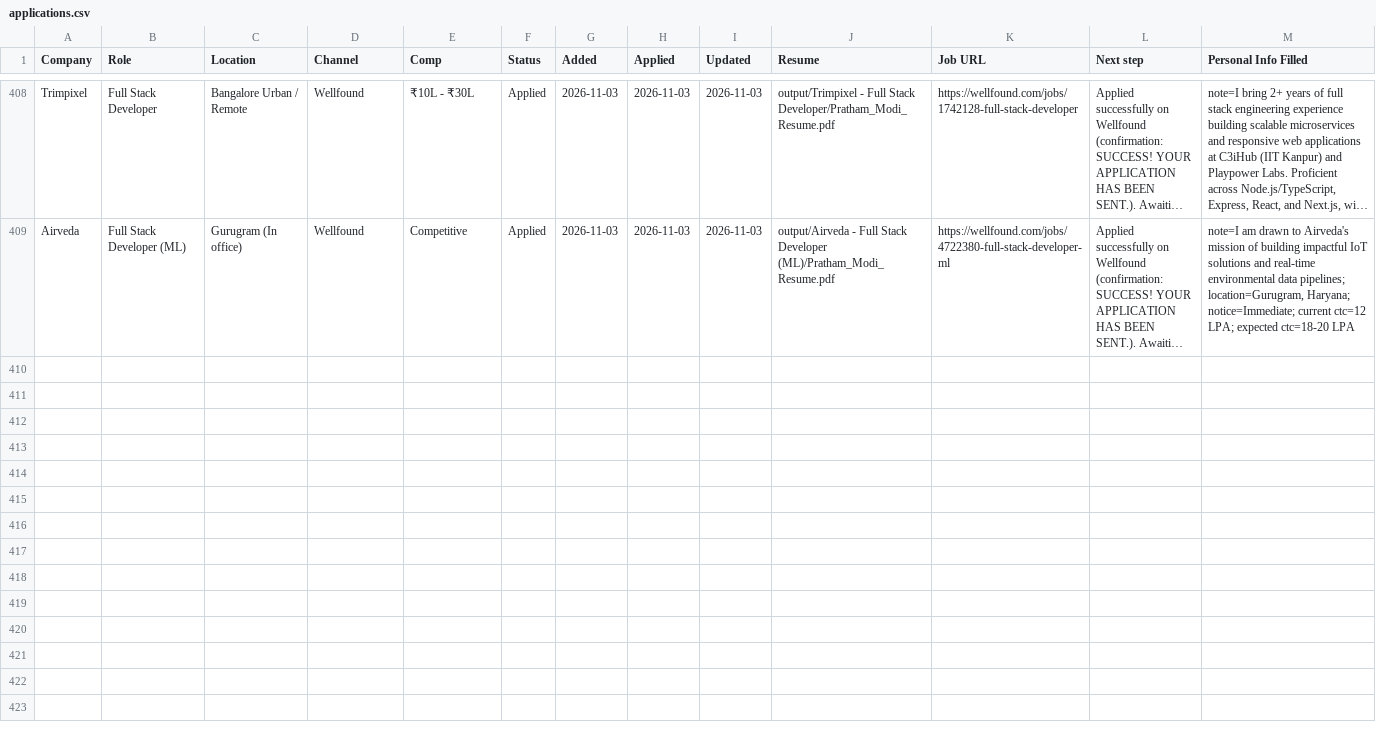
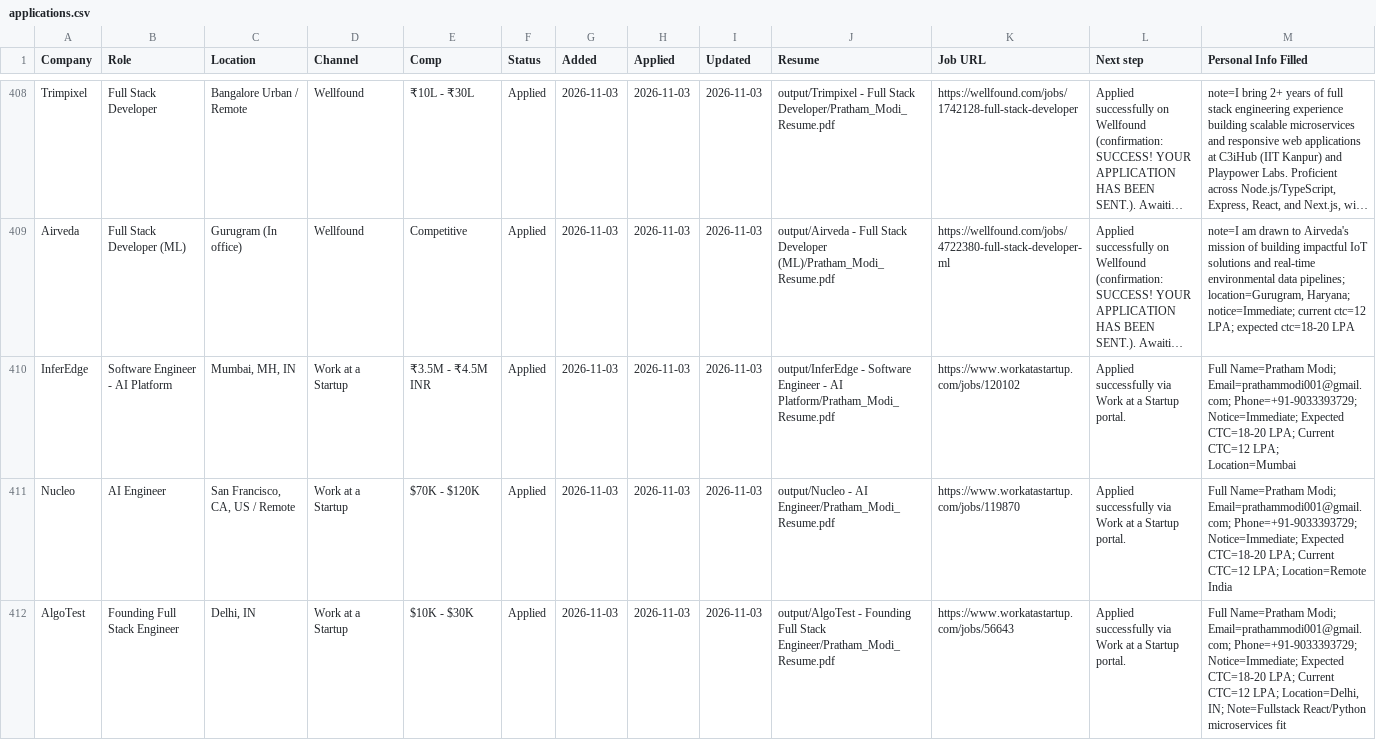
Before and after one commit to PrathamModi001/job-kit-starter, a CSV file: job-kit-starter/output/job-search/applications.csv, drawn as a sheet; only a part is shown, gaps mark what is left out; long unchanged cells end in …; the diff covers the shown part only; the diff names each change by its address in the sheet, - before the commit and + after, or states it on an @@ line.

Commit message:
feat(scan): autonomous daily scan, 5 tailored leads, 20 Gmail drafts staged, sync graphify and tracker

```diff
--- a/job-kit-starter/output/job-search/applications.csv
+++ b/job-kit-starter/output/job-search/applications.csv
+row 410: InferEdge | Software Engineer - AI Platform | Mumbai, MH, IN | Work at a Startup | ₹3.5M - ₹4.5M INR | Applied | 2026-11-03 | 2026-11-03 | 2026-11-03 | output/InferEdge - Software Engineer - AI Platform/Pratham_Modi_Resume.pdf | https://www.workatastartup.com/jobs/120102 | Applied successfully via Work at a Startup portal. | Full Name=Pratham Modi; Email=prathammodi001@gmail.com; Phone=+91-9033393729; Notice=Immediate; Expected CTC=18-20 LPA; Current CTC=12 LPA; Location=Mumbai
+row 411: Nucleo | AI Engineer | San Francisco, CA, US / Remote | Work at a Startup | $70K - $120K | Applied | 2026-11-03 | 2026-11-03 | 2026-11-03 | output/Nucleo - AI Engineer/Pratham_Modi_Resume.pdf | https://www.workatastartup.com/jobs/119870 | Applied successfully via Work at a Startup portal. | Full Name=Pratham Modi; Email=prathammodi001@gmail.com; Phone=+91-9033393729; Notice=Immediate; Expected CTC=18-20 LPA; Current CTC=12 LPA; Location=Remote India
+row 412: AlgoTest | Founding Full Stack Engineer | Delhi, IN | Work at a Startup | $10K - $30K | Applied | 2026-11-03 | 2026-11-03 | 2026-11-03 | output/AlgoTest - Founding Full Stack Engineer/Pratham_Modi_Resume.pdf | https://www.workatastartup.com/jobs/56643 | Applied successfully via Work at a Startup portal. | Full Name=Pratham Modi; Email=prathammodi001@gmail.com; Phone=+91-9033393729; Notice=Immediate; Expected CTC=18-20 LPA; Current CTC=12 LPA; Location=Delhi, IN; Note=Fullstack React/Python microservices fit
```
Also changed, not shown: 7 added rows and 6 edited cells elsewhere in this file, 29 other files.
